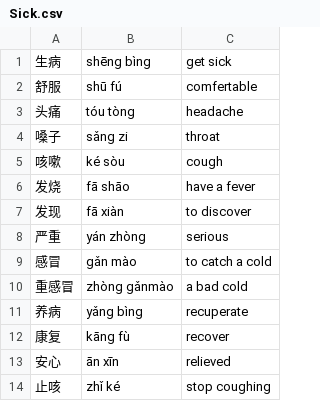
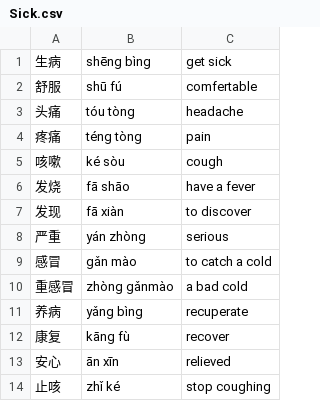
Before and after one commit to SamuelmdLow/Chinese-Practice, a CSV file: databases/Sick.csv, drawn as a sheet; removed rows and columns are numbered as before the commit, all else as after; the diff names each change by its address in the sheet, - before the commit and + after, or states it on an @@ line.

```diff
--- a/databases/Sick.csv
+++ b/databases/Sick.csv
-row 4: 嗓子 | sǎng zi | throat
+row 4: 疼痛 | téng tòng | pain
```
Also changed, not shown: databases/Body Parts.csv, databases/Clothes.csv, 4 other files.
